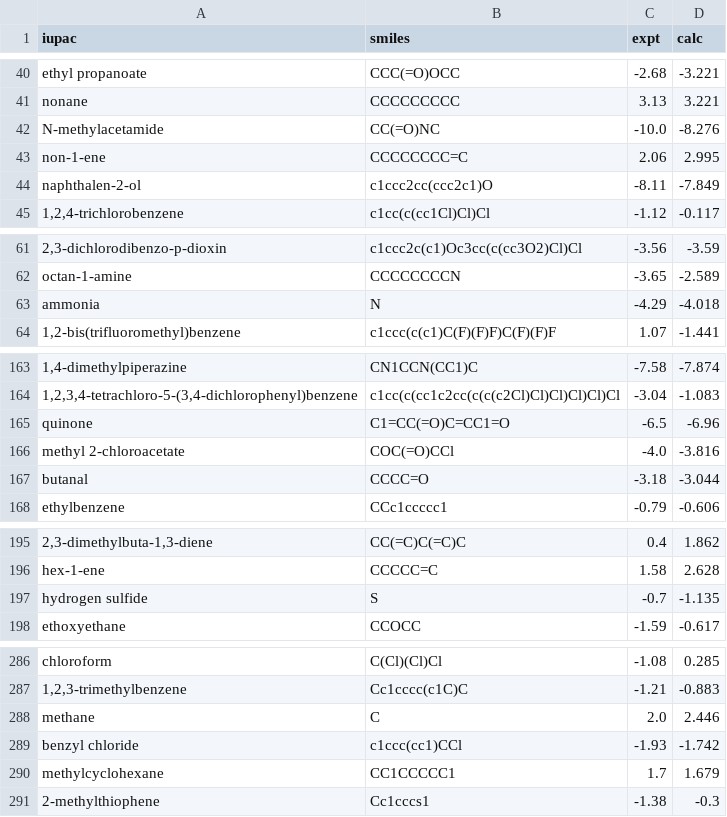
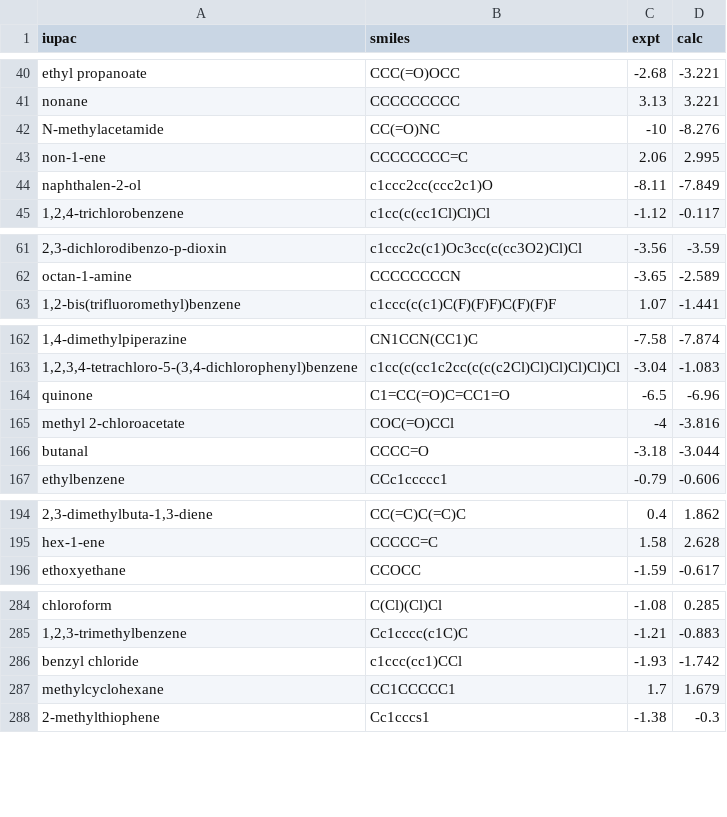
Before and after one commit to thomasohagan/FlowMO-graphs, a CSV file: datasets/FreeSolv.csv, drawn as a sheet; only a part is shown, gaps mark what is left out; removed rows and columns are numbered as before the commit, all else as after; the diff covers the shown part only; the diff names each change by its address in the sheet, - before the commit and + after, or states it on an @@ line.

```diff
--- a/datasets/FreeSolv.csv
+++ b/datasets/FreeSolv.csv
-C42 (expt): -10.0
+C42 (expt): -10
-row 63: ammonia | N | -4.29 | -4.018
-C165 (expt): -4.0
+C165 (expt): -4
-row 197: hydrogen sulfide | S | -0.7 | -1.135
-row 288: methane | C | 2.0 | 2.446
```
Also changed, not shown: 11 edited cells elsewhere in this file, 2 other files.
